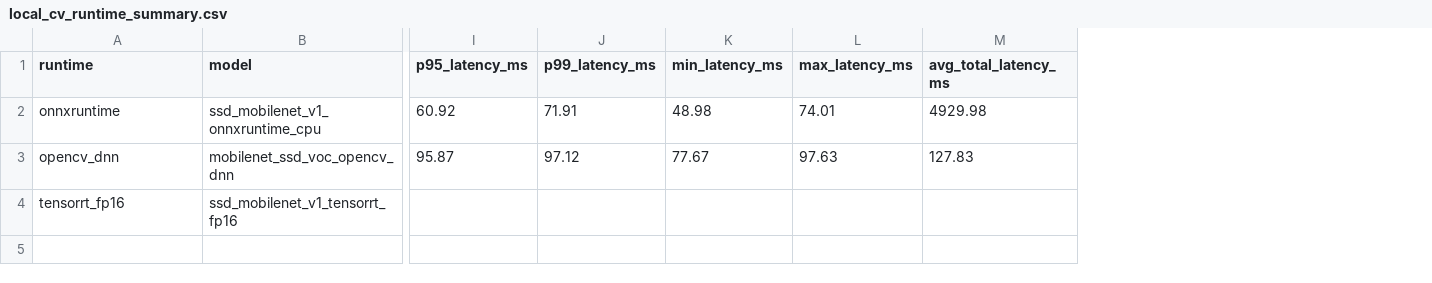
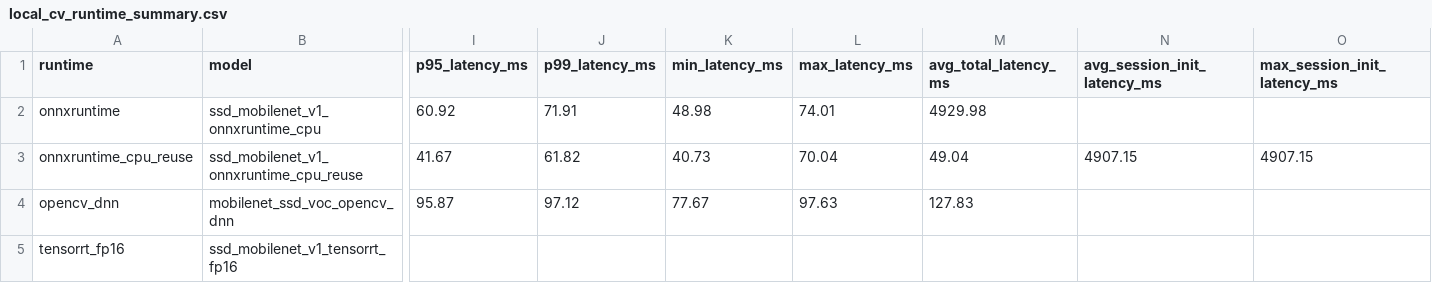
Before and after one commit to 123woshixiaoyu/edge-llm-bench, a CSV file: serving/results/raw/local_cv_runtime_summary.csv, drawn as a sheet; only a part is shown, gaps mark what is left out; addresses are those after the commit; rows hold the shown columns only; the diff names each change by its address in the sheet, - before the commit and + after, or states it on an @@ line.

Commit message:
Optimize ONNXRuntime local CV session reuse

```diff
--- a/serving/results/raw/local_cv_runtime_summary.csv
+++ b/serving/results/raw/local_cv_runtime_summary.csv
+column N (avg_session_init_latency_ms), empty
+column O (max_session_init_latency_ms), empty
+row 3: onnxruntime_cpu_reuse | ssd_mobilenet_v1_onnxruntime_cpu_reuse | 41.67 | 61.82 | 40.73 | 70.04 | 49.04 | 4907.15 | 4907.15
```
Also changed, not shown: 6 other files.
